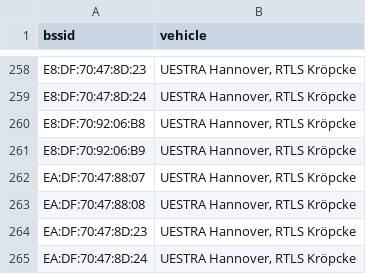
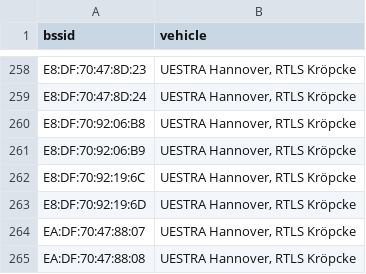
Before and after one commit to MrKrisKrisu/Public-transport-tracking-data, a CSV file: company_4_stationary.csv, drawn as a sheet; only a part is shown, gaps mark what is left out; the shorter side is filled out with more unchanged rows; the diff names each change by its address in the sheet, - before the commit and + after, or states it on an @@ line.

```diff
--- a/company_4_stationary.csv
+++ b/company_4_stationary.csv
+row 262: E8:DF:70:92:19:6C | UESTRA Hannover, RTLS Kröpcke
+row 263: E8:DF:70:92:19:6D | UESTRA Hannover, RTLS Kröpcke
```
Also changed, not shown: company_1_uestra-hannover.csv, unsorted assignments.csv, 1 other file.
